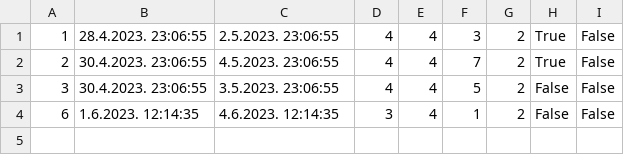
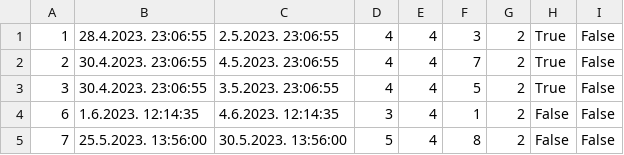
Before and after one commit to uslje13/turisticka-agencija, a CSV file: TravelAgency/Resources/Data/accommodationReservation.csv, drawn as a sheet.

```diff
--- a/TravelAgency/Resources/Data/accommodationReservation.csv
+++ b/TravelAgency/Resources/Data/accommodationReservation.csv
@@ -2,3 +2,4 @@
 2|30.4.2023. 23:06:55|4.5.2023. 23:06:55|4|4|7|2|True|False
-3|30.4.2023. 23:06:55|3.5.2023. 23:06:55|4|4|5|2|False|False
+3|30.4.2023. 23:06:55|3.5.2023. 23:06:55|4|4|5|2|True|False
 6|1.6.2023. 12:14:35|4.6.2023. 12:14:35|3|4|1|2|False|False
+7|25.5.2023. 13:56:00|30.5.2023. 13:56:00|5|4|8|2|False|False
```
Also changed, not shown: TravelAgency/Resources/Data/guestAccommodationMarks.csv, TravelAgency/Resources/Data/images.csv, 4 other files.
